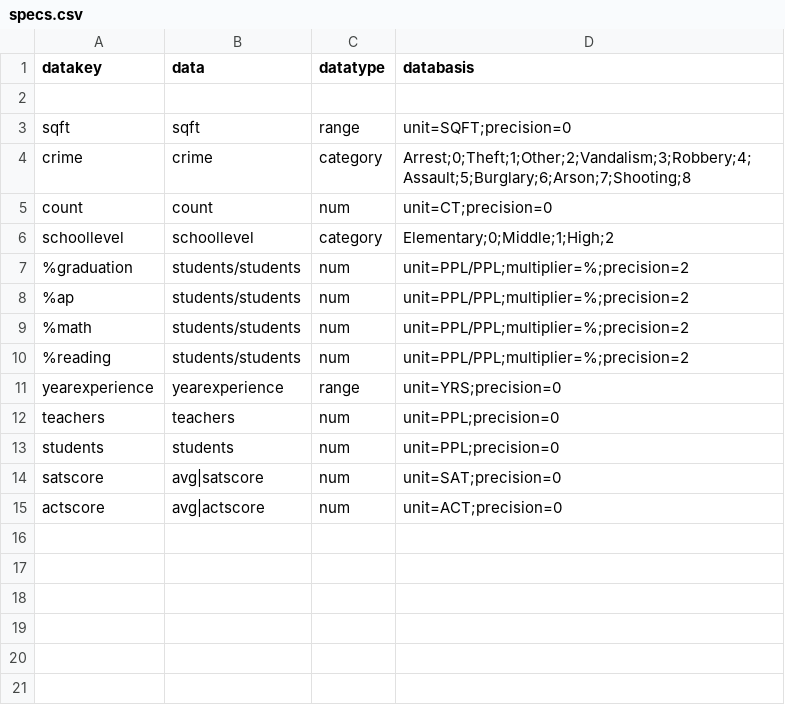
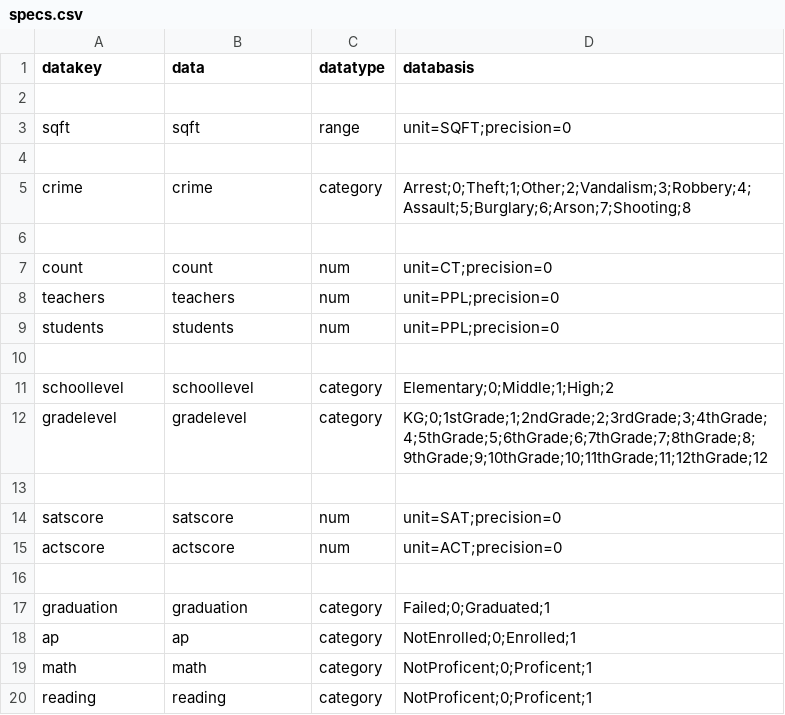
Before and after one commit to JackKirbyCook82/realestate, a CSV file: specs.csv, drawn as a sheet.

```diff
--- a/specs.csv
+++ b/specs.csv
@@ -3,13 +3,18 @@ datakey,data,datatype,databasis
 sqft,sqft,range,unit=SQFT;precision=0
+,,,
 crime,crime,category,Arrest;0;Theft;1;Other;2;Vandalism;3;Robbery;4;Assault;5;Burglary;6;Arson;7;Shooting;8
+,,,
 count,count,num,unit=CT;precision=0
-schoollevel,schoollevel,category,Elementary;0;Middle;1;High;2
-%graduation,students/students,num,unit=PPL/PPL;multiplier=%;precision=2
-%ap,students/students,num,unit=PPL/PPL;multiplier=%;precision=2
-%math,students/students,num,unit=PPL/PPL;multiplier=%;precision=2
-%reading,students/students,num,unit=PPL/PPL;multiplier=%;precision=2
-yearexperience,yearexperience,range,unit=YRS;precision=0
 teachers,teachers,num,unit=PPL;precision=0
 students,students,num,unit=PPL;precision=0
-satscore,avg|satscore,num,unit=SAT;precision=0
-actscore,avg|actscore,num,unit=ACT;precision=0
+,,,
+schoollevel,schoollevel,category,Elementary;0;Middle;1;High;2
+gradelevel,gradelevel,category,KG;0;1stGrade;1;2ndGrade;2;3rdGrade;3;4thGrade;4;5thGrade;5;6thGrade;6;7thGrade;7;8thGrade;8;9thGrade;9;10thGrade;10;11thGrade;11;12thGrade;12
+,,,
+satscore,satscore,num,unit=SAT;precision=0
+actscore,actscore,num,unit=ACT;precision=0
+,,,
+graduation,graduation,category,Failed;0;Graduated;1
+ap,ap,category,NotEnrolled;0;Enrolled;1
+math,math,category,NotProficent;0;Proficent;1
+reading,reading,category,NotProficent;0;Proficent;1
```
Also changed, not shown: 4 other files.
